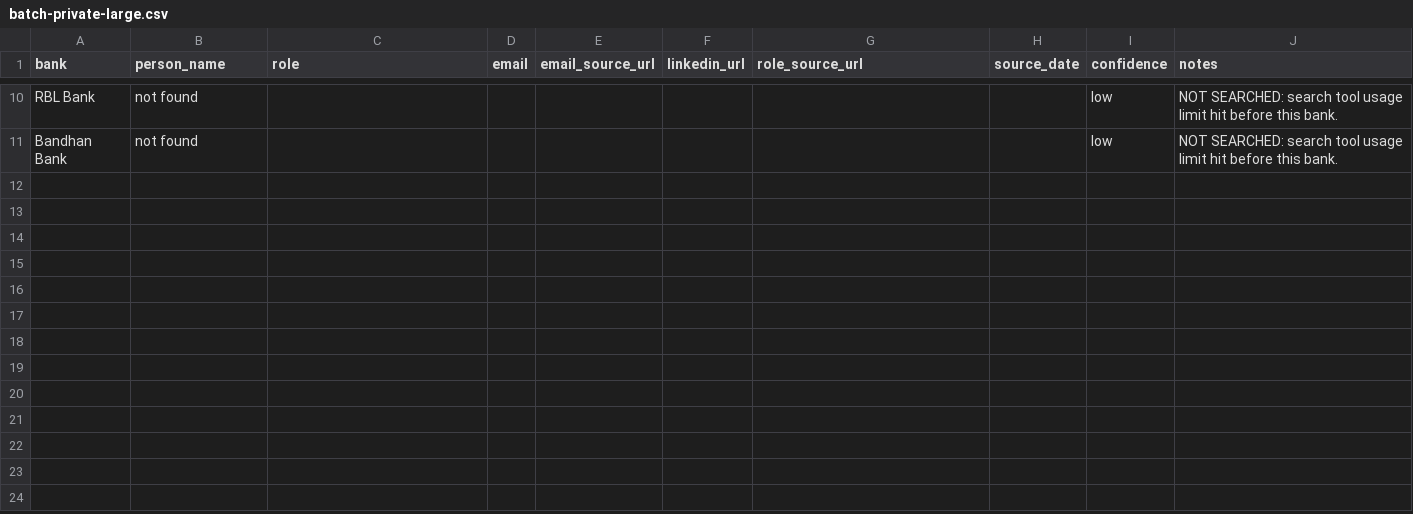
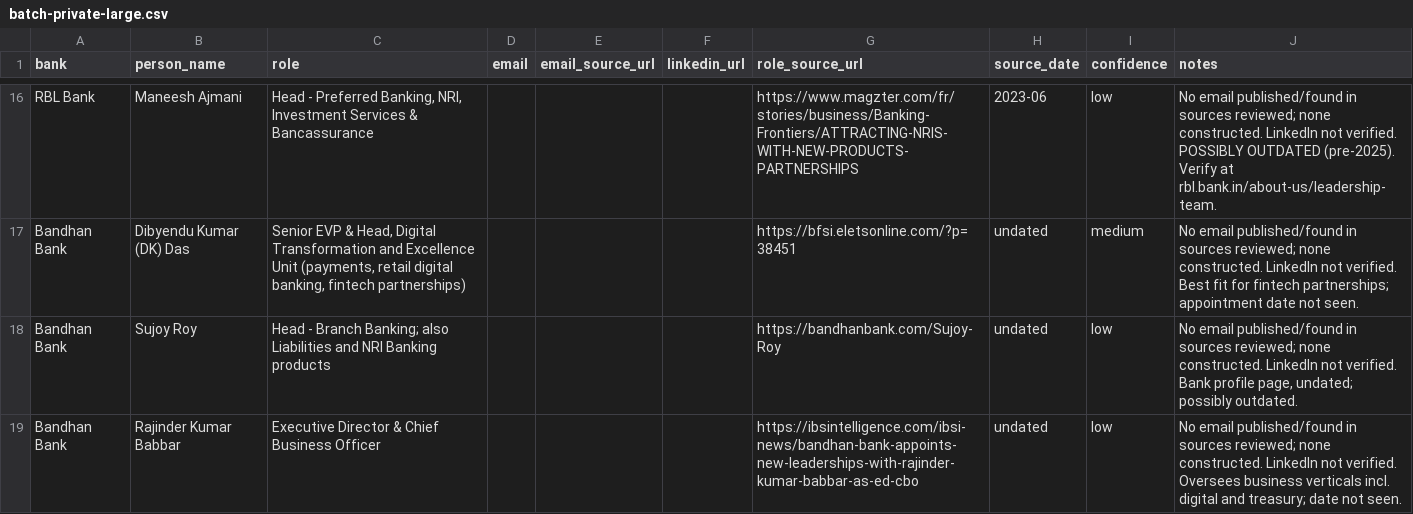
Before and after one commit to bbitmoney21-oss/repaihub, a CSV file: founder/outreach/research/batch-private-large.csv, drawn as a sheet; only a part is shown, gaps mark what is left out; addresses are those after the commit; the diff covers the shown part only; the diff names each change by its address in the sheet, - before the commit and + after, or states it on an @@ line.

```diff
--- a/founder/outreach/research/batch-private-large.csv
+++ b/founder/outreach/research/batch-private-large.csv
-B16 (person_name): not found
+B16 (person_name): Maneesh Ajmani
-C16 (role): (empty)
+C16 (role): Head - Preferred Banking, NRI, Investment Services & Bancassurance
-G16 (role_source_url): (empty)
+G16 (role_source_url): https://www.magzter.com/fr/stories/business/Banking-Frontiers/ATTRACTING-NRIS-WITH-NEW-PRODUCTS-PARTNERSHIPS
-H16 (source_date): (empty)
+H16 (source_date): 2023-06
-J16 (notes): NOT SEARCHED: search tool usage limit hit before this bank.
+J16 (notes): No email published/found in sources reviewed; none constructed. LinkedIn not verified. POSSIBLY OUTDATED (pre-2025). Verify at rbl.bank.in/about-us/leadership-team.
+row 17: Bandhan Bank | Dibyendu Kumar (DK) Das | Senior EVP & Head, Digital Transformation and Excellence Unit (payments, retail digital banking, fintech partnerships) |  |  |  | https://bfsi.eletsonline.com/?p=38451 | undated | medium | No email published/found in sources reviewed; none constructed. LinkedIn not verified. Best fit for fintech partnerships; appointment date not seen.
-B18 (person_name): not found
+B18 (person_name): Sujoy Roy
-C18 (role): (empty)
+C18 (role): Head - Branch Banking; also Liabilities and NRI Banking products
-G18 (role_source_url): (empty)
+G18 (role_source_url): https://bandhanbank.com/Sujoy-Roy
-H18 (source_date): (empty)
+H18 (source_date): undated
-J18 (notes): NOT SEARCHED: search tool usage limit hit before this bank.
+J18 (notes): No email published/found in sources reviewed; none constructed. LinkedIn not verified. Bank profile page, undated; possibly outdated.
+row 19: Bandhan Bank | Rajinder Kumar Babbar | Executive Director & Chief Business Officer |  |  |  | https://ibsintelligence.com/ibsi-news/bandhan-bank-appoints-new-leaderships-with-rajinder-kumar-babbar-as-ed-cbo | undated | low | No email published/found in sources reviewed; none constructed. LinkedIn not verified. Oversees business verticals incl. digital and treasury; date not seen.
```
Also changed, not shown: 7 added rows, 1 removed row and 25 edited cells elsewhere in this file.
